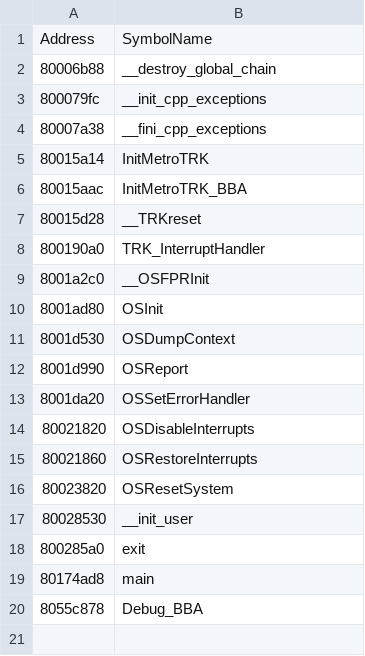
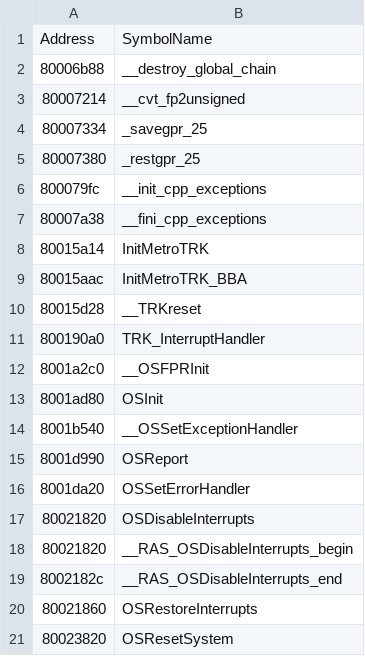
Before and after one commit to DarkKirb/donut-decomp, a CSV file: data/symbols.csv, drawn as a sheet; only a part is shown; the shorter side is filled out with more unchanged rows.

```diff
--- a/data/symbols.csv
+++ b/data/symbols.csv
@@ -2,2 +2,5 @@ Address,SymbolName
 80006b88,__destroy_global_chain
+80007214,__cvt_fp2unsigned
+80007334,_savegpr_25
+80007380,_restgpr_25
 800079fc,__init_cpp_exceptions
@@ -10,3 +13,3 @@ Address,SymbolName
 8001ad80,OSInit
-8001d530,OSDumpContext
+8001b540,__OSSetExceptionHandler
 8001d990,OSReport
@@ -14,2 +17,4 @@ Address,SymbolName
 80021820,OSDisableInterrupts
+80021820,__RAS_OSDisableInterrupts_begin
+8002182c,__RAS_OSDisableInterrupts_end
 80021860,OSRestoreInterrupts
```
Also changed, not shown: data/ranges.csv, 7 other files.
